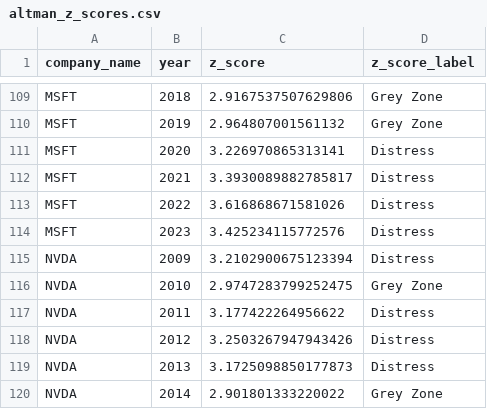
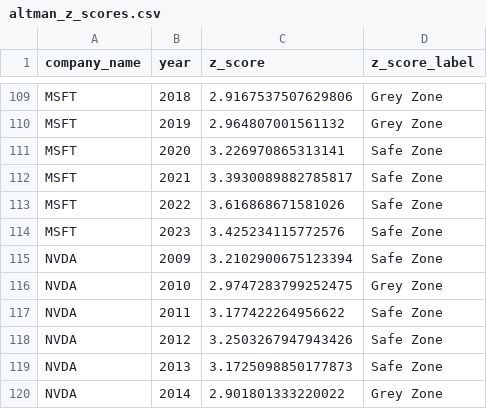
Before and after one commit to juliaalie/financial-health-analysis, a CSV file: data/altman_z_scores.csv, drawn as a sheet; only a part is shown, gaps mark what is left out; the diff covers the shown part only.

Commit message:
update dataset

```diff
--- a/data/altman_z_scores.csv
+++ b/data/altman_z_scores.csv
@@ -110,11 +110,11 @@ MSFT,2018,2.9167537507629806,Grey Zone
 MSFT,2019,2.964807001561132,Grey Zone
-MSFT,2020,3.226970865313141,Distress
-MSFT,2021,3.3930089882785817,Distress
-MSFT,2022,3.616868671581026,Distress
-MSFT,2023,3.425234115772576,Distress
-NVDA,2009,3.2102900675123394,Distress
+MSFT,2020,3.226970865313141,Safe Zone
+MSFT,2021,3.3930089882785817,Safe Zone
+MSFT,2022,3.616868671581026,Safe Zone
+MSFT,2023,3.425234115772576,Safe Zone
+NVDA,2009,3.2102900675123394,Safe Zone
 NVDA,2010,2.9747283799252475,Grey Zone
-NVDA,2011,3.177422264956622,Distress
-NVDA,2012,3.2503267947943426,Distress
-NVDA,2013,3.1725098850177873,Distress
+NVDA,2011,3.177422264956622,Safe Zone
+NVDA,2012,3.2503267947943426,Safe Zone
+NVDA,2013,3.1725098850177873,Safe Zone
 NVDA,2014,2.901801333220022,Grey Zone
```
Also changed, not shown: 64 edited cells elsewhere in this file, data/financial_health_segmentation_with_zscores.csv, 2 other files.
